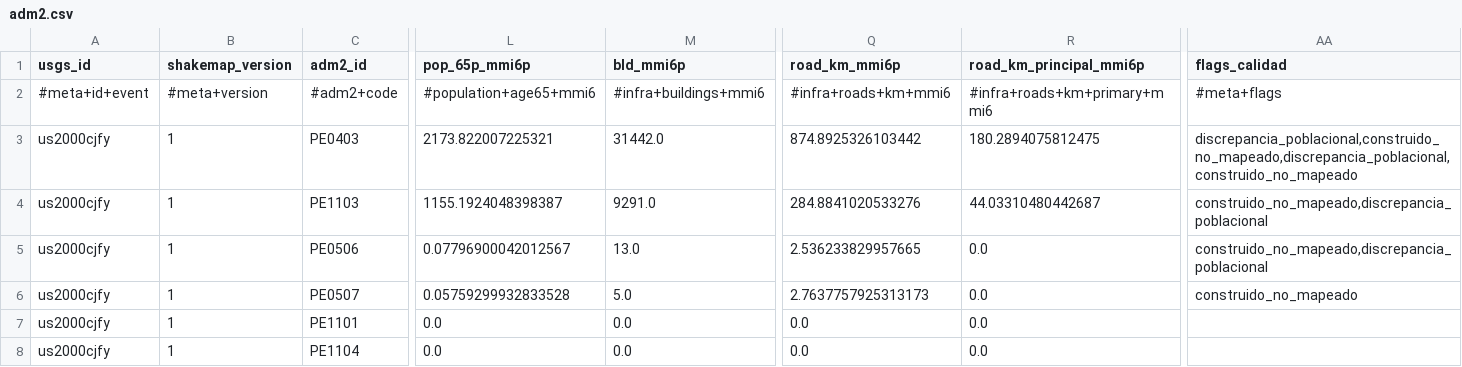
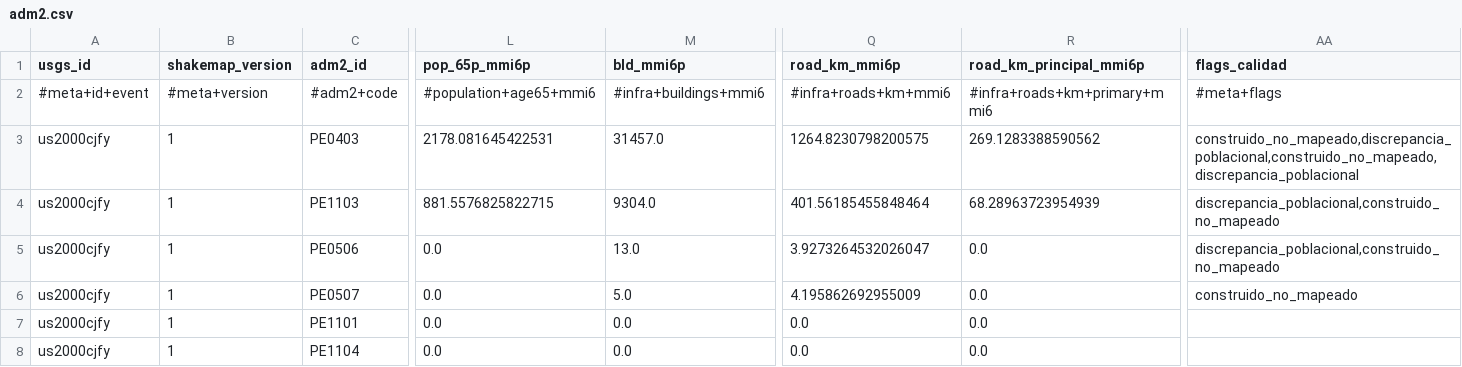
Before and after one commit to sforero77/CENTINELA, a CSV file: reports/us2000cjfy/adm2.csv, drawn as a sheet; only a part is shown, gaps mark what is left out; the diff names each change by its address in the sheet, - before the commit and + after, or states it on an @@ line.

Commit message:
P3: reporte de us2000cjfy

```diff
--- a/reports/us2000cjfy/adm2.csv
+++ b/reports/us2000cjfy/adm2.csv
-L3 (pop_65p_mmi6p): 2173.822007225321
+L3 (pop_65p_mmi6p): 2178.081645422531
-M3 (bld_mmi6p): 31442.0
+M3 (bld_mmi6p): 31457.0
-Q3 (road_km_mmi6p): 874.8925326103442
+Q3 (road_km_mmi6p): 1264.8230798200575
-R3 (road_km_principal_mmi6p): 180.2894075812475
+R3 (road_km_principal_mmi6p): 269.1283388590562
-AA3 (flags_calidad): discrepancia_poblacional,construido_no_mapeado,discrepancia_poblacional,construido_no_mapeado
+AA3 (flags_calidad): construido_no_mapeado,discrepancia_poblacional,construido_no_mapeado,discrepancia_poblacional
-L4 (pop_65p_mmi6p): 1155.1924048398387
+L4 (pop_65p_mmi6p): 881.5576825822715
-M4 (bld_mmi6p): 9291.0
+M4 (bld_mmi6p): 9304.0
-Q4 (road_km_mmi6p): 284.8841020533276
+Q4 (road_km_mmi6p): 401.56185455848464
-R4 (road_km_principal_mmi6p): 44.03310480442687
+R4 (road_km_principal_mmi6p): 68.28963723954939
-AA4:AA5 (flags_calidad): construido_no_mapeado,discrepancia_poblacional
+AA4:AA5 (flags_calidad): discrepancia_poblacional,construido_no_mapeado
-L5 (pop_65p_mmi6p): 0.07796900042012567
+L5 (pop_65p_mmi6p): 0.0
-Q5 (road_km_mmi6p): 2.536233829957665
+Q5 (road_km_mmi6p): 3.9273264532026047
-L6 (pop_65p_mmi6p): 0.05759299932833528
+L6 (pop_65p_mmi6p): 0.0
-Q6 (road_km_mmi6p): 2.7637757925313173
+Q6 (road_km_mmi6p): 4.195862692955009
```
Also changed, not shown: 8 other files.
